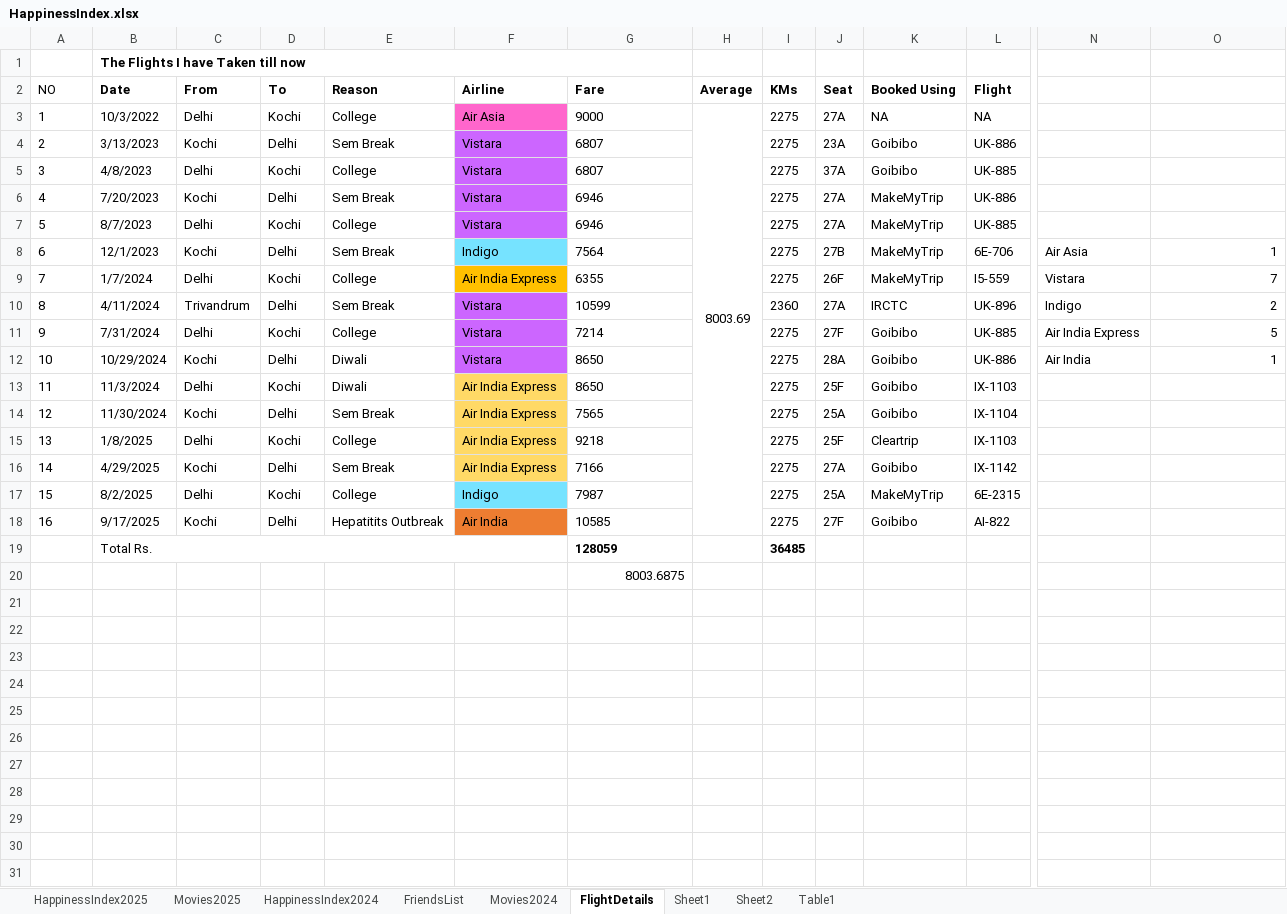
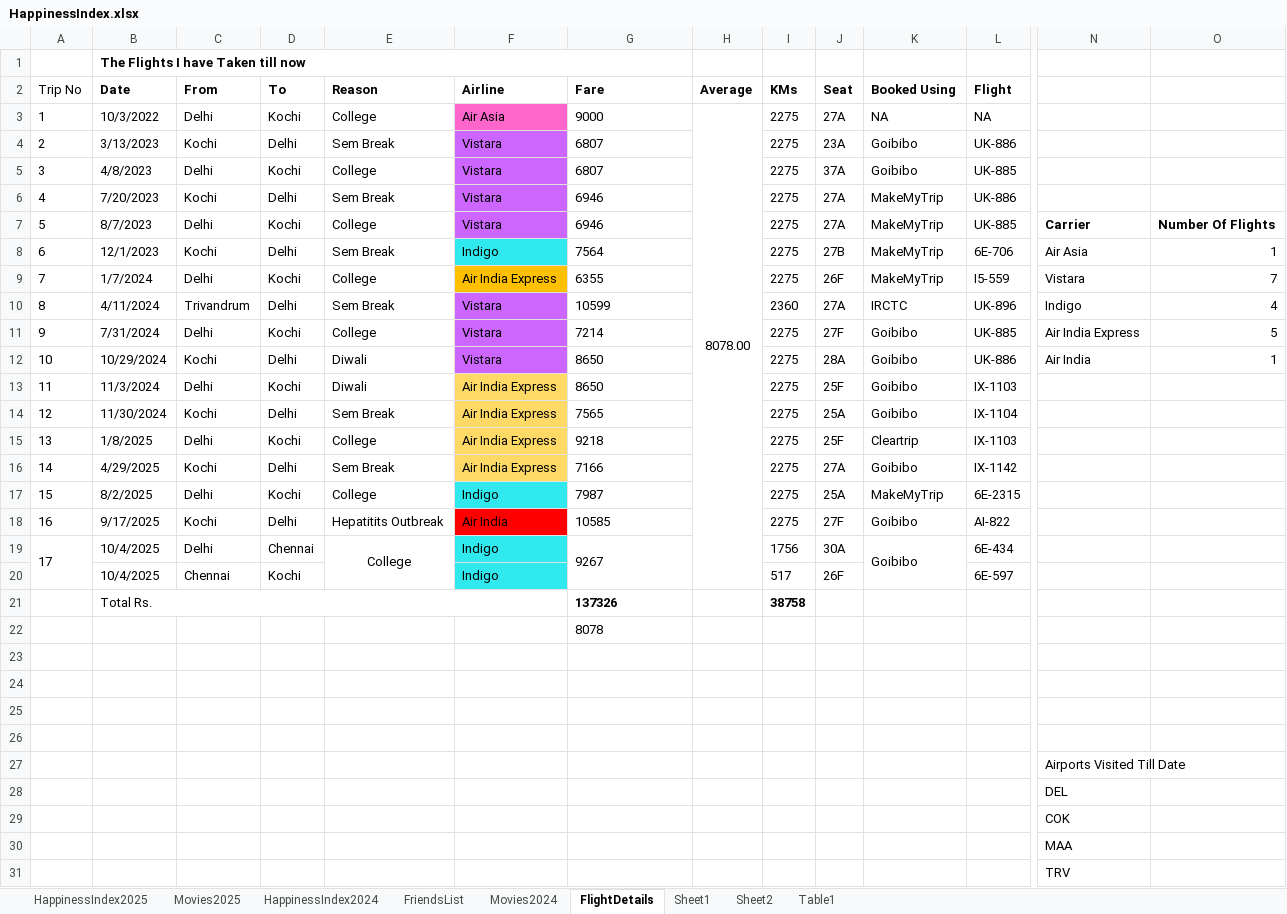
Before and after one commit to Abhinav-1708/Happiness-Index, an Excel workbook: HappinessIndex.xlsx, sheet FlightDetails, drawn as a sheet; only a part is shown, gaps mark what is left out; values as stored, in another font and other column widths than the file's, no borders; charts and pictures and conditional formats not drawn; addresses are those after the commit; rows hold the shown columns only; the diff names each change by its address in the sheet, - before the commit and + after, or states it on an @@ line.

```diff
--- a/HappinessIndex.xlsx (sheet FlightDetails)
+++ b/HappinessIndex.xlsx (sheet FlightDetails)
@@ column A (Trip No) renumbered in row 2 @@
-H3 (Average): 8003.69
+H3 (Average): 8078.00
-N7: (empty)
+N7: Carrier
-O7: (empty)
+O7: Number Of Flights
-F8 fill: #76E3FF
+F8 fill: #30E9EE
-O10: 2
+O10: 4
-F17 fill: #76E3FF
+F17 fill: #30E9EE
-F18 fill: #ED7D31
+F18 fill: #FF0000
+row 19: 17 | 10/4/2025 | Delhi | Chennai | College | Indigo | 9267 |  | 1756 | 30A | Goibibo | 6E-434
+row 20:  | 10/4/2025 | Chennai | Kochi |  | Indigo |  |  | 517 | 26F |  | 6E-597
-G21 (Fare): 128059
+G21 (Fare): 137326
-I21 (KMs): 36485
+I21 (KMs): 38758
-G22 (Fare): 8003.6875
+G22 (Fare): 8078
-G22 alignment: right
+G22 alignment: left
+row 23: (empty)
+row 24: (empty)
+row 25: (empty)
+row 26: (empty)
+row 27:  |  |  |  |  |  |  |  |  |  |  |  | Airports Visited Till Date
+row 28:  |  |  |  |  |  |  |  |  |  |  |  | DEL
+row 29:  |  |  |  |  |  |  |  |  |  |  |  | COK
+row 30:  |  |  |  |  |  |  |  |  |  |  |  | MAA
+row 31:  |  |  |  |  |  |  |  |  |  |  |  | TRV
```
Also changed, not shown: sheet HappinessIndex2025, sheet Movies2025, formulas that keep their value, charts or pictures.
